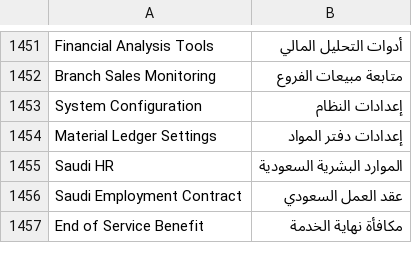
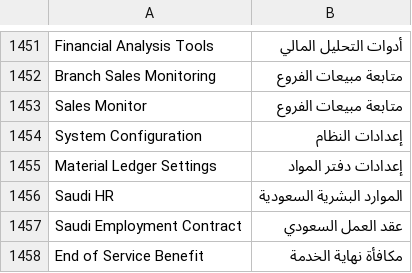
Before and after one commit to ahmadmdm/arafrappe, a CSV file: arabic_pro/translations/ar.csv, drawn as a sheet; only a part is shown, gaps mark what is left out; the diff names each change by its address in the sheet, - before the commit and + after, or states it on an @@ line.

Commit message:
إضافة ترجمة Sales Monitor -> متابعة مبيعات الفروع

```diff
--- a/arabic_pro/translations/ar.csv
+++ b/arabic_pro/translations/ar.csv
+row 1453: Sales Monitor | متابعة مبيعات الفروع
```
